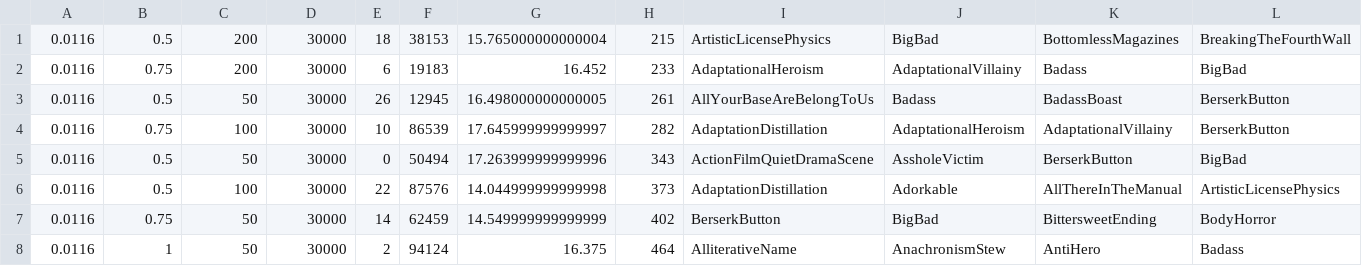
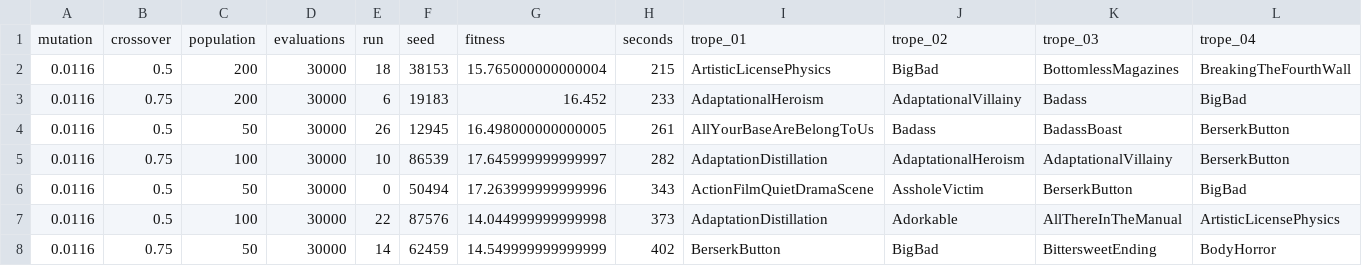
Before and after one commit to raiben/made_tropes, a CSV file: trope_dna_builder/data/genetic_tropes_execution_summary.csv, drawn as a sheet; only a part is shown; the shorter side is filled out with more unchanged rows; rows hold the shown columns only; the diff names each change by its address in the sheet, - before the commit and + after, or states it on an @@ line.

Commit message:
add headers to the csv

```diff
--- a/trope_dna_builder/data/genetic_tropes_execution_summary.csv
+++ b/trope_dna_builder/data/genetic_tropes_execution_summary.csv
+row 1: mutation | crossover | population | evaluations | run | seed | fitness | seconds | trope_01 | trope_02 | trope_03 | trope_04
```
